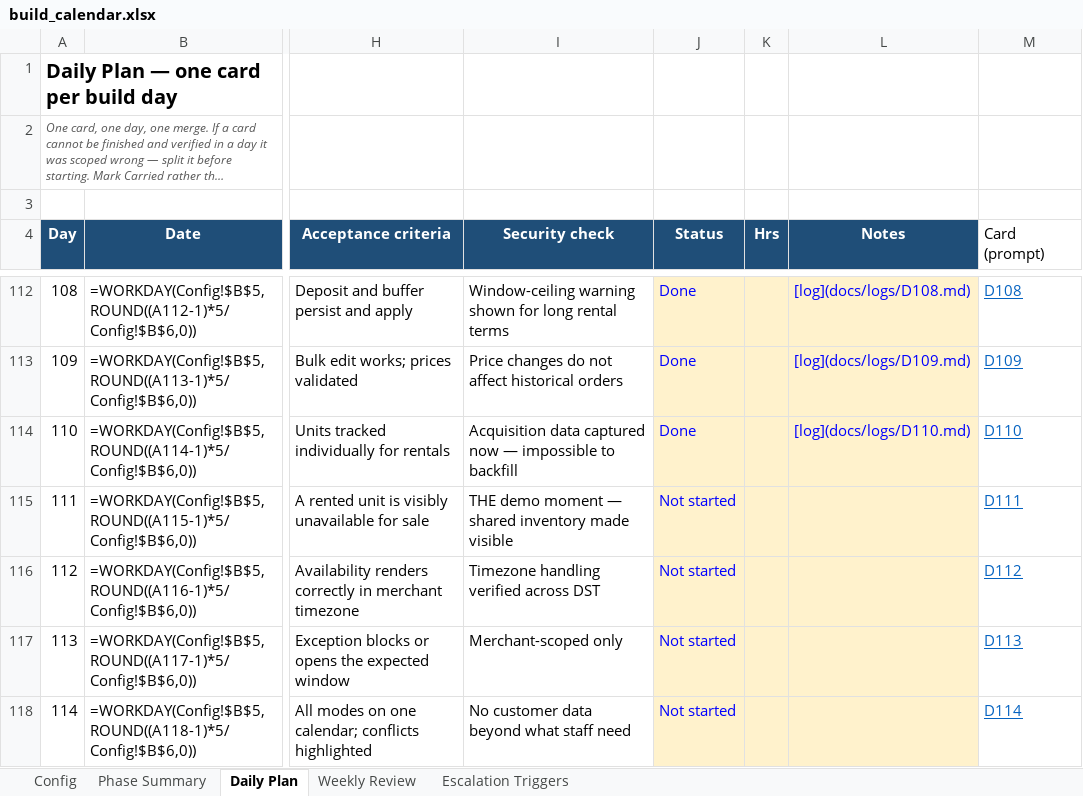
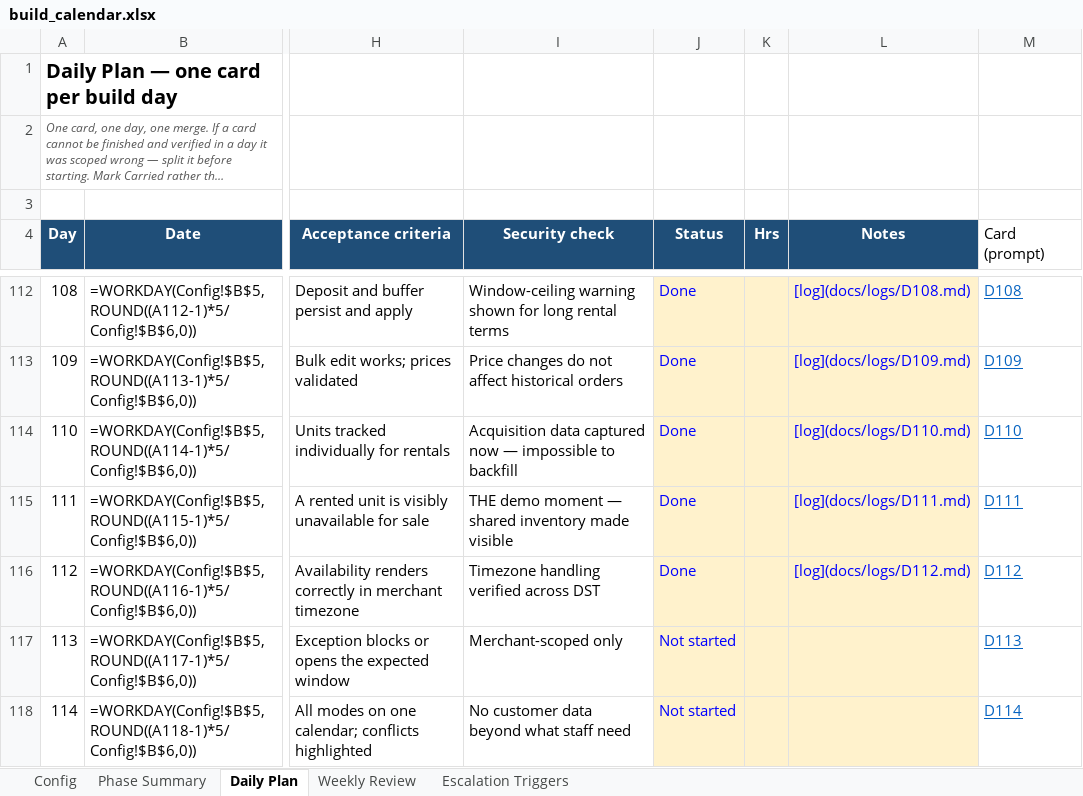
Before and after one commit to harley-bit/smb-commerce-os, an Excel workbook: docs/implementation_calendar/build_calendar.xlsx, sheet Daily Plan, drawn as a sheet; only a part is shown, gaps mark what is left out; long unchanged cells end in …; values as stored, in another font and other column widths than the file's, no borders; formulas without a stored value are shown as written; the diff names each change by its address in the sheet, - before the commit and + after, or states it on an @@ line.

```diff
--- a/docs/implementation_calendar/build_calendar.xlsx (sheet Daily Plan)
+++ b/docs/implementation_calendar/build_calendar.xlsx (sheet Daily Plan)
-J115:J116 (Status): Not started
+J115:J116 (Status): Done
-L115 (Notes): (empty)
+L115 (Notes): [log](docs/logs/D111.md)
-L116 (Notes): (empty)
+L116 (Notes): [log](docs/logs/D112.md)
```
Also changed, not shown: 16 other files.
